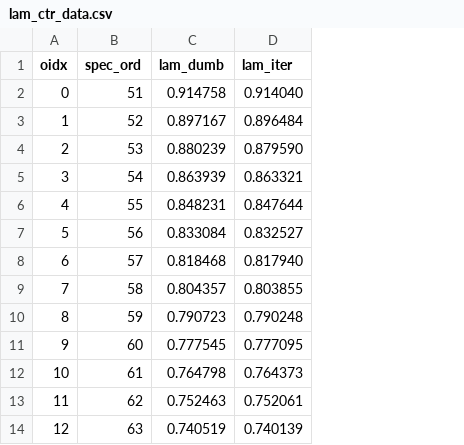
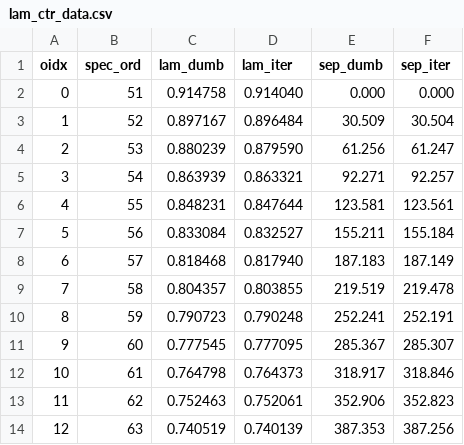
Before and after one commit to rsiverd/mayhem, a CSV file: devel/lam_ctr_data.csv, drawn as a sheet; only a part is shown; the diff names each change by its address in the sheet, - before the commit and + after, or states it on an @@ line.

Commit message:
Added order Y-positions to data file

```diff
--- a/devel/lam_ctr_data.csv
+++ b/devel/lam_ctr_data.csv
+column E (sep_dumb), rows 2-14: 0.000 | 30.509 | 61.256 | 92.271 | 123.581 | 155.211 | 187.183 | 219.519 | 252.241 | 285.367 | 318.917 | 352.906 | 387.353
+column F (sep_iter), rows 2-14: 0.000 | 30.504 | 61.247 | 92.257 | 123.561 | 155.184 | 187.149 | 219.478 | 252.191 | 285.307 | 318.846 | 352.823 | 387.256
```
